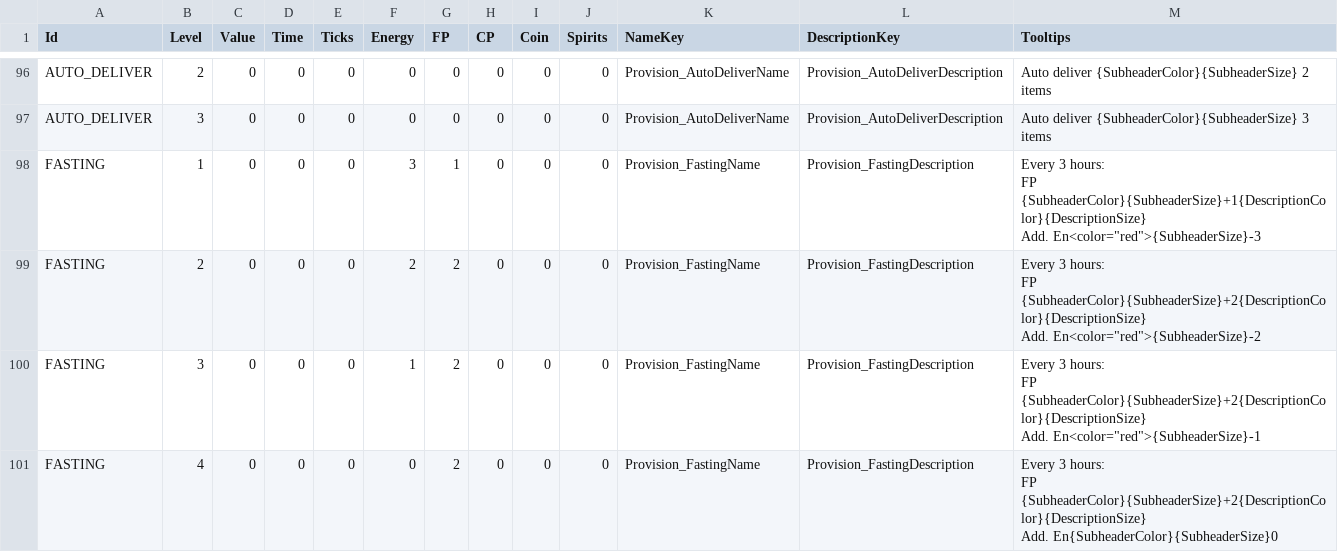
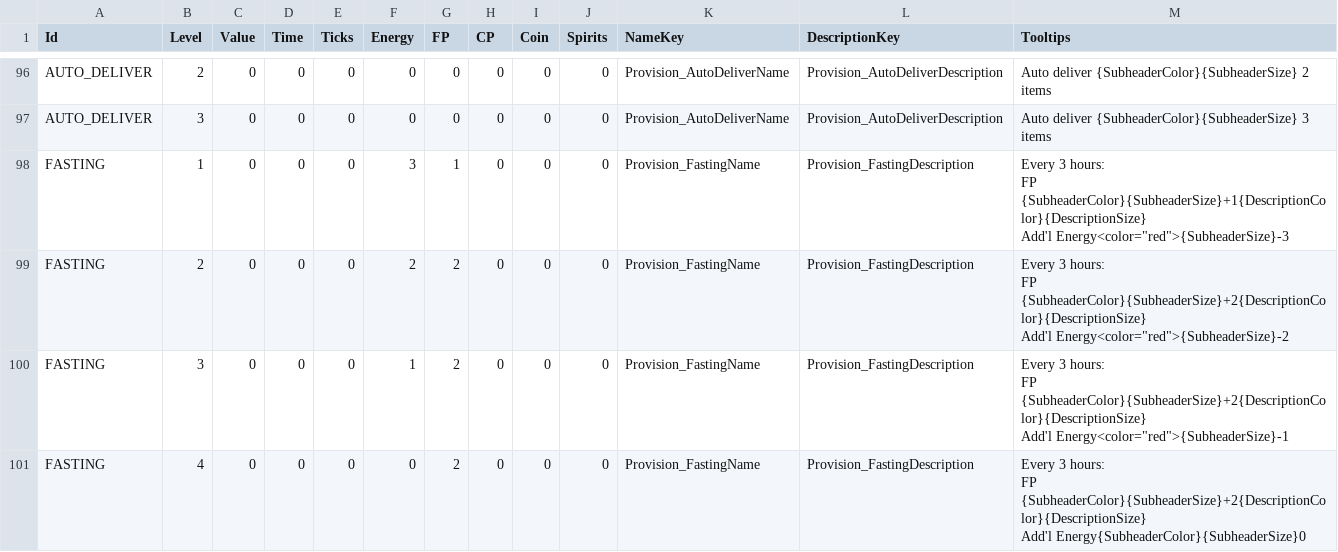
Before and after one commit to baddestguy/SainthoodStories, a CSV file: Assets/Resources/GameData/Provisions.csv, drawn as a sheet; only a part is shown, gaps mark what is left out; the diff covers the shown part only.

```diff
--- a/Assets/Resources/GameData/Provisions.csv
+++ b/Assets/Resources/GameData/Provisions.csv
@@ -151,13 +151,13 @@ AUTO_DELIVER,2,0,0,0,0,0,0,0,0,Provision_AutoDeliverName,Provision_AutoDeliverDe
 AUTO_DELIVER,3,0,0,0,0,0,0,0,0,Provision_AutoDeliverName,Provision_AutoDeliverDescription,Auto deliver {SubheaderColor}{SubheaderSize} 3 items
-FASTING,1,0,0,0,3,1,0,0,0,Provision_FastingName,Provision_FastingDescription,"Every 3 hours:
-FP {SubheaderColor}{SubheaderSize}+1{DescriptionColor}{DescriptionSize}
-Add. En<color=""red"">{SubheaderSize}-3"
-FASTING,2,0,0,0,2,2,0,0,0,Provision_FastingName,Provision_FastingDescription,"Every 3 hours:
-FP {SubheaderColor}{SubheaderSize}+2{DescriptionColor}{DescriptionSize}
-Add. En<color=""red"">{SubheaderSize}-2"
-FASTING,3,0,0,0,1,2,0,0,0,Provision_FastingName,Provision_FastingDescription,"Every 3 hours:
-FP {SubheaderColor}{SubheaderSize}+2{DescriptionColor}{DescriptionSize}
-Add. En<color=""red"">{SubheaderSize}-1"
-FASTING,4,0,0,0,0,2,0,0,0,Provision_FastingName,Provision_FastingDescription,"Every 3 hours:
-FP {SubheaderColor}{SubheaderSize}+2{DescriptionColor}{DescriptionSize}
-Add. En{SubheaderColor}{SubheaderSize}0"
+FASTING,1,0,0,0,3,1,0,0,0,Provision_FastingName,Provision_FastingDescription,"Every 3 hours:
+FP {SubheaderColor}{SubheaderSize}+1{DescriptionColor}{DescriptionSize}
+Add'l Energy<color=""red"">{SubheaderSize}-3"
+FASTING,2,0,0,0,2,2,0,0,0,Provision_FastingName,Provision_FastingDescription,"Every 3 hours:
+FP {SubheaderColor}{SubheaderSize}+2{DescriptionColor}{DescriptionSize}
+Add'l Energy<color=""red"">{SubheaderSize}-2"
+FASTING,3,0,0,0,1,2,0,0,0,Provision_FastingName,Provision_FastingDescription,"Every 3 hours:
+FP {SubheaderColor}{SubheaderSize}+2{DescriptionColor}{DescriptionSize}
+Add'l Energy<color=""red"">{SubheaderSize}-1"
+FASTING,4,0,0,0,0,2,0,0,0,Provision_FastingName,Provision_FastingDescription,"Every 3 hours:
+FP {SubheaderColor}{SubheaderSize}+2{DescriptionColor}{DescriptionSize}
+Add'l Energy{SubheaderColor}{SubheaderSize}0"
```
Also changed, not shown: 19 edited cells elsewhere in this file, Assets/Resources/GameData/Localization.csv, Assets/Resources/GameData/StatusEffects.csv, 2 other files.
